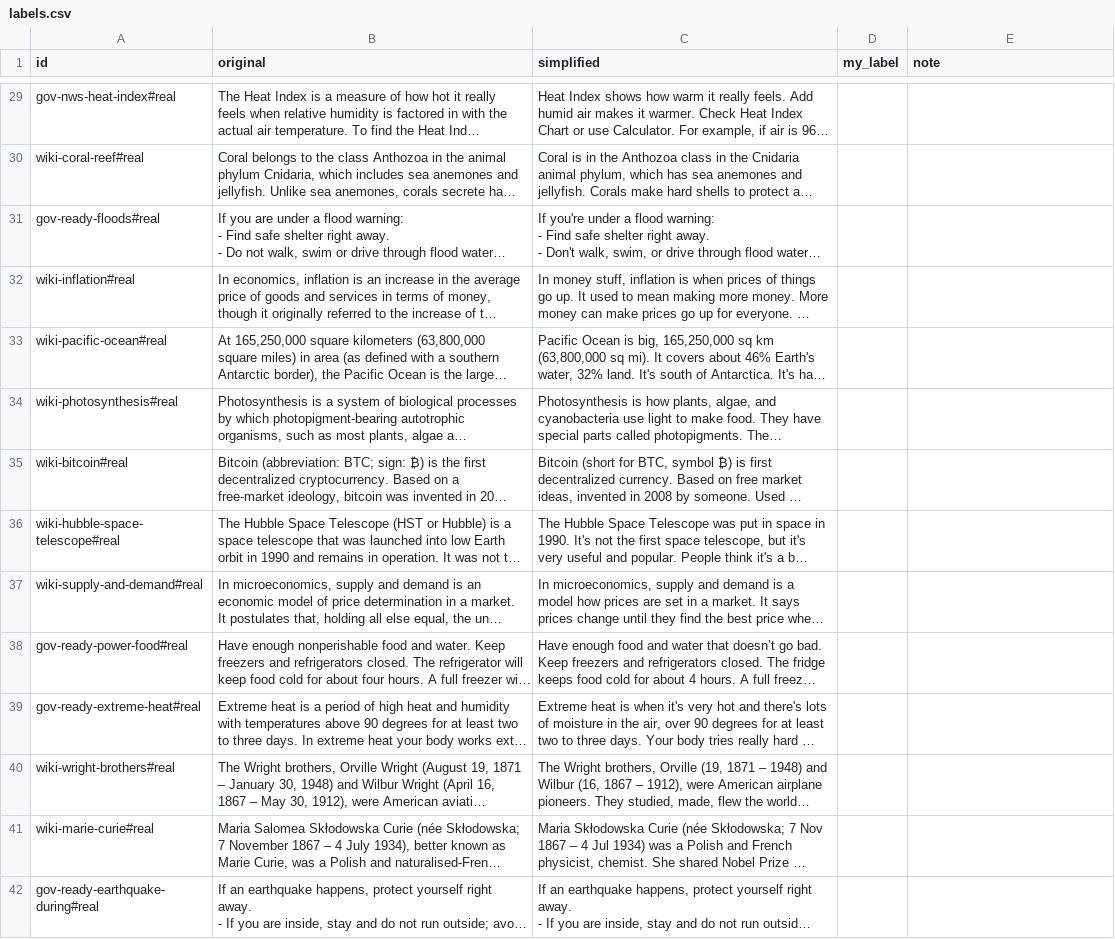
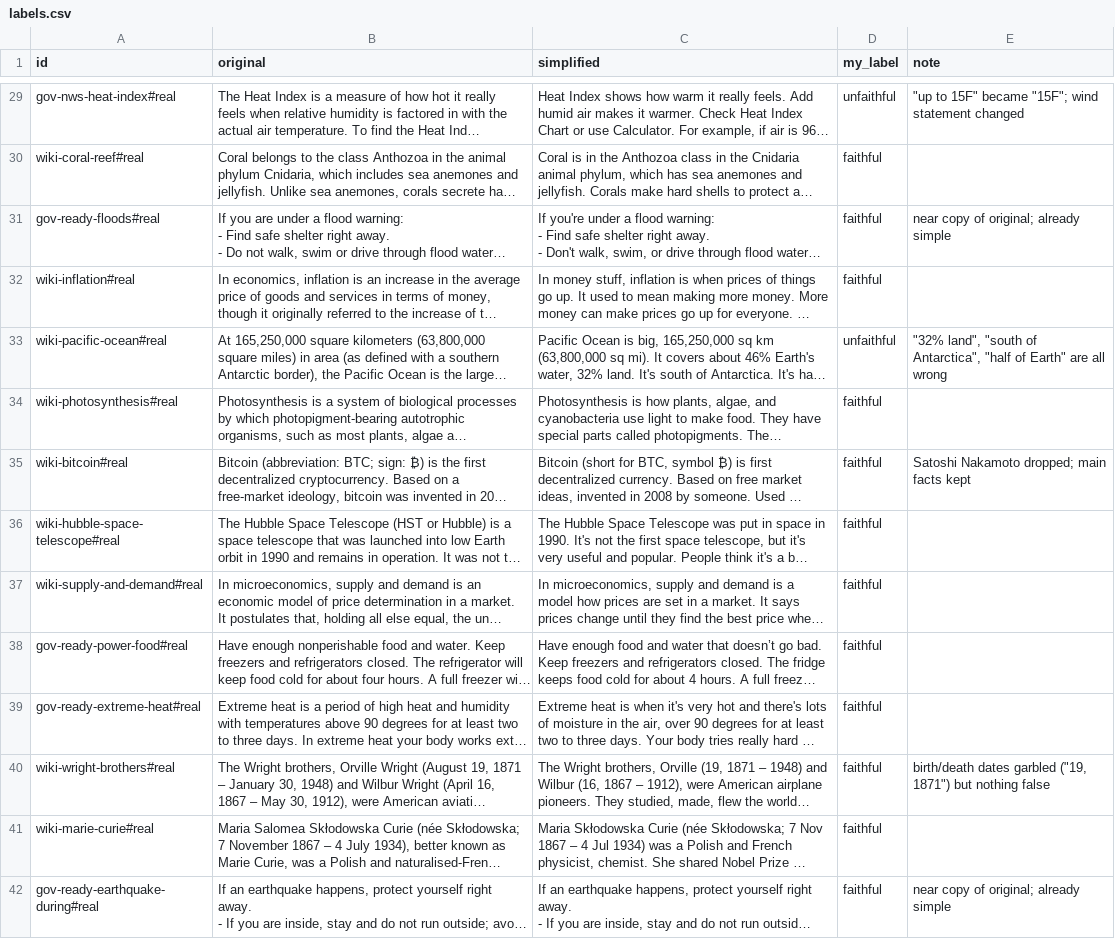
Before and after one commit to bharathatworking/majorproject, a CSV file: eval/nli-calibration/labels.csv, drawn as a sheet; only a part is shown, gaps mark what is left out; long unchanged cells end in …; the diff covers the shown part only; the diff names each change by its address in the sheet, - before the commit and + after, or states it on an @@ line.

```diff
--- a/eval/nli-calibration/labels.csv
+++ b/eval/nli-calibration/labels.csv
-D29 (my_label): (empty)
+D29 (my_label): unfaithful
-E29 (note): (empty)
+E29 (note): "up to 15F" became "15F"; wind statement changed
-D30:D32 (my_label): (empty)
+D30:D32 (my_label): faithful
-E31 (note): (empty)
+E31 (note): near copy of original; already simple
-D33 (my_label): (empty)
+D33 (my_label): unfaithful
-E33 (note): (empty)
+E33 (note): "32% land", "south of Antarctica", "half of Earth" are all wrong
-D34:D42 (my_label): (empty)
+D34:D42 (my_label): faithful
-E35 (note): (empty)
+E35 (note): Satoshi Nakamoto dropped; main facts kept
-E40 (note): (empty)
+E40 (note): birth/death dates garbled ("19, 1871") but nothing false
-E42 (note): (empty)
+E42 (note): near copy of original; already simple
```
Also changed, not shown: 82 edited cells elsewhere in this file, 5 other files.
